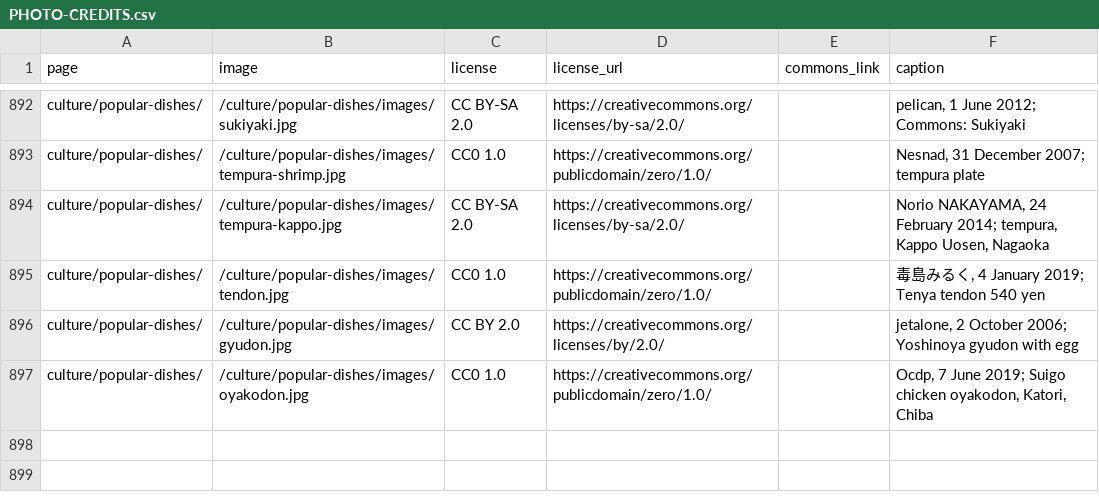
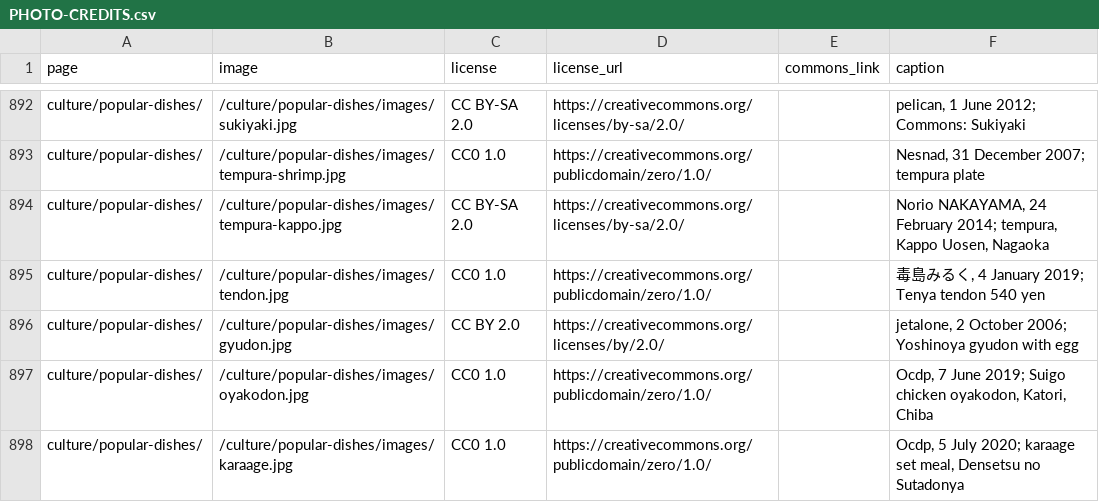
Before and after one commit to Tida106/sacred-japan, a CSV file: PHOTO-CREDITS.csv, drawn as a sheet; only a part is shown, gaps mark what is left out.

```diff
--- a/PHOTO-CREDITS.csv
+++ b/PHOTO-CREDITS.csv
@@ -897 +897,2 @@ culture/popular-dishes/,/culture/popular-dishes/images/gyudon.jpg,CC BY 2.0,http
 culture/popular-dishes/,/culture/popular-dishes/images/oyakodon.jpg,CC0 1.0,https://creativecommons.org/publicdomain/zero/1.0/,,"Ocdp, 7 June 2019; Suigo chicken oyakodon, Katori, Chiba"
+culture/popular-dishes/,/culture/popular-dishes/images/karaage.jpg,CC0 1.0,https://creativecommons.org/publicdomain/zero/1.0/,,"Ocdp, 5 July 2020; karaage set meal, Densetsu no Sutadonya"
```
Also changed, not shown: 5 other files.
